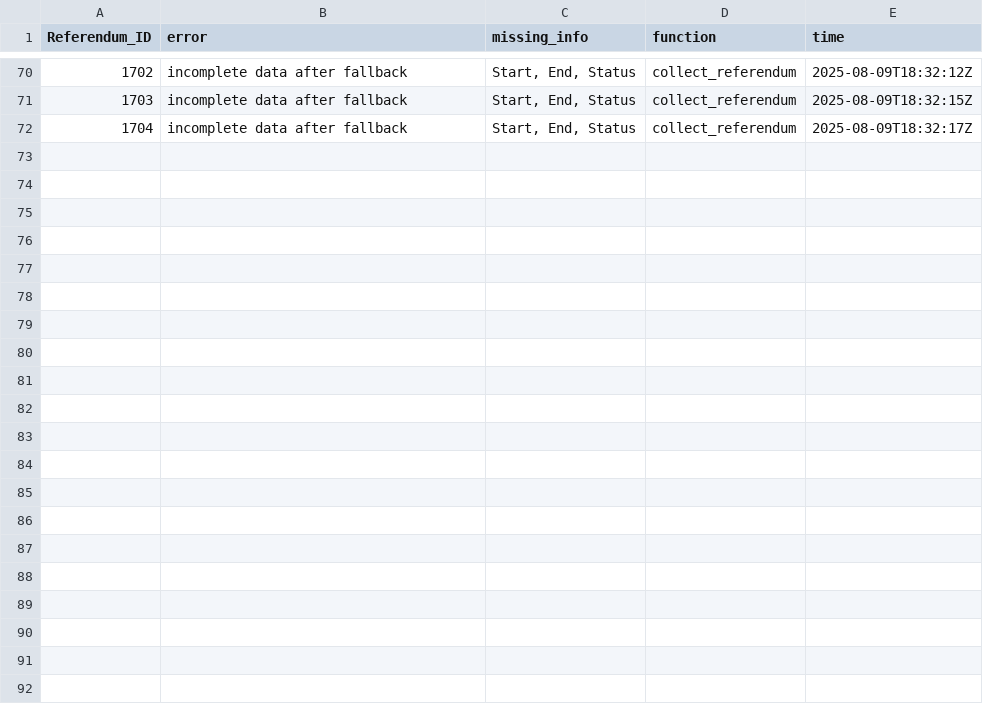
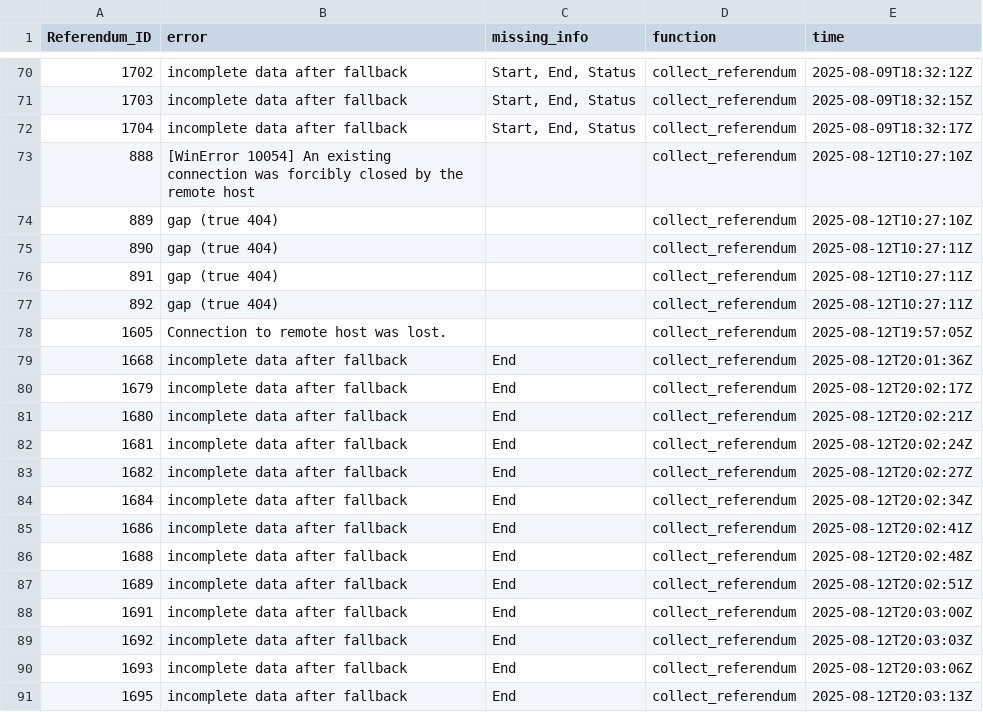
Before and after one commit to zmzubraj/APOLLO_Gov_Proposal_System, a CSV file: data/output/referenda_failures.csv, drawn as a sheet; only a part is shown, gaps mark what is left out; the diff covers the shown part only.

```diff
--- a/data/output/referenda_failures.csv
+++ b/data/output/referenda_failures.csv
@@ -72 +72,20 @@ Referendum_ID,error,missing_info,function,time
 1704,incomplete data after fallback,"Start, End, Status",collect_referendum,2025-08-09T18:32:17Z
+888,[WinError 10054] An existing connection was forcibly closed by the remote host,,collect_referendum,2025-08-12T10:27:10Z
+889,gap (true 404),,collect_referendum,2025-08-12T10:27:10Z
+890,gap (true 404),,collect_referendum,2025-08-12T10:27:11Z
+891,gap (true 404),,collect_referendum,2025-08-12T10:27:11Z
+892,gap (true 404),,collect_referendum,2025-08-12T10:27:11Z
+1605,Connection to remote host was lost.,,collect_referendum,2025-08-12T19:57:05Z
+1668,incomplete data after fallback,End,collect_referendum,2025-08-12T20:01:36Z
+1679,incomplete data after fallback,End,collect_referendum,2025-08-12T20:02:17Z
+1680,incomplete data after fallback,End,collect_referendum,2025-08-12T20:02:21Z
+1681,incomplete data after fallback,End,collect_referendum,2025-08-12T20:02:24Z
+1682,incomplete data after fallback,End,collect_referendum,2025-08-12T20:02:27Z
+1684,incomplete data after fallback,End,collect_referendum,2025-08-12T20:02:34Z
+1686,incomplete data after fallback,End,collect_referendum,2025-08-12T20:02:41Z
+1688,incomplete data after fallback,End,collect_referendum,2025-08-12T20:02:48Z
+1689,incomplete data after fallback,End,collect_referendum,2025-08-12T20:02:51Z
+1691,incomplete data after fallback,End,collect_referendum,2025-08-12T20:03:00Z
+1692,incomplete data after fallback,End,collect_referendum,2025-08-12T20:03:03Z
+1693,incomplete data after fallback,End,collect_referendum,2025-08-12T20:03:06Z
+1695,incomplete data after fallback,End,collect_referendum,2025-08-12T20:03:13Z
```
Also changed, not shown: 18 added rows elsewhere in this file, 8 other files.
